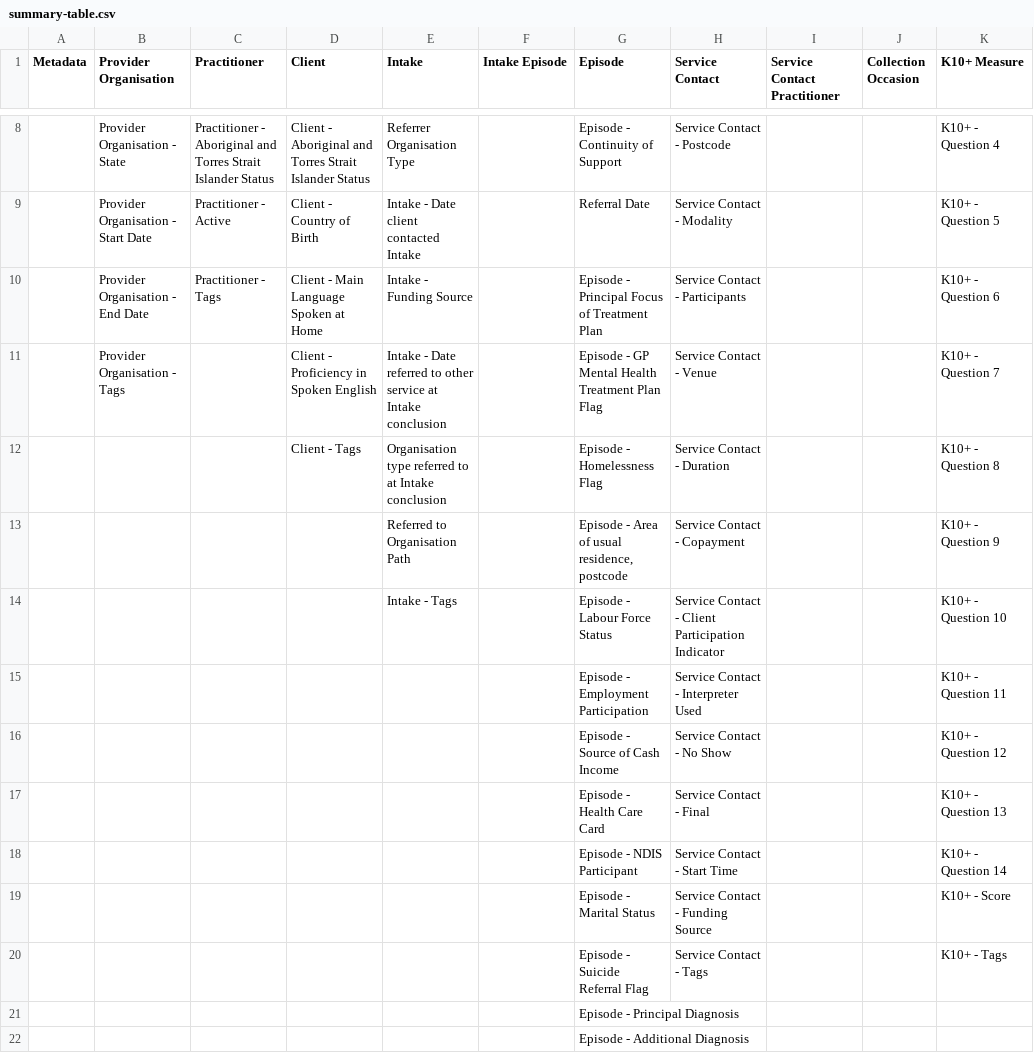
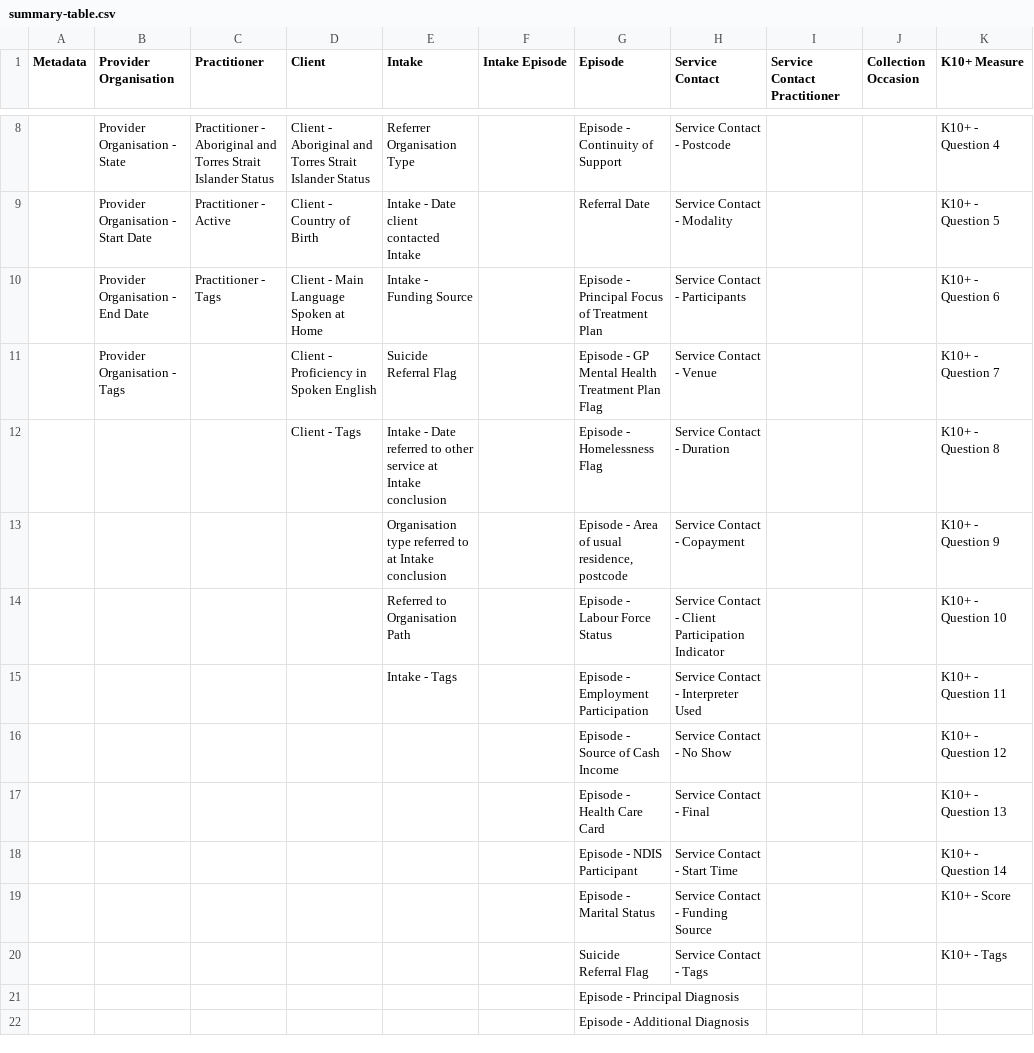
Before and after one commit to logicly-au/pmhc-mds-spec, a CSV file: doc/summary-table.csv, drawn as a sheet; only a part is shown, gaps mark what is left out; the diff names each change by its address in the sheet, - before the commit and + after, or states it on an @@ line.

```diff
--- a/doc/summary-table.csv
+++ b/doc/summary-table.csv
-E11 (Intake): Intake - Date referred to other service at Intake conclusion
+E11 (Intake): Suicide Referral Flag
-E12 (Intake): Organisation type referred to at Intake…
+E12 (Intake): Intake - Date referred to other service at Intake…
-E13 (Intake): Referred to Organisation Path
+E13 (Intake): Organisation type referred to at Intake conclusion
-E14 (Intake): Intake - Tags
+E14 (Intake): Referred to Organisation Path
-E15 (Intake): (empty)
+E15 (Intake): Intake - Tags
-G20 (Episode): Episode - Suicide Referral Flag
+G20 (Episode): Suicide Referral Flag
```
Also changed, not shown: doc/record/episode.csv, doc/record/intake.csv, 7 other files.
